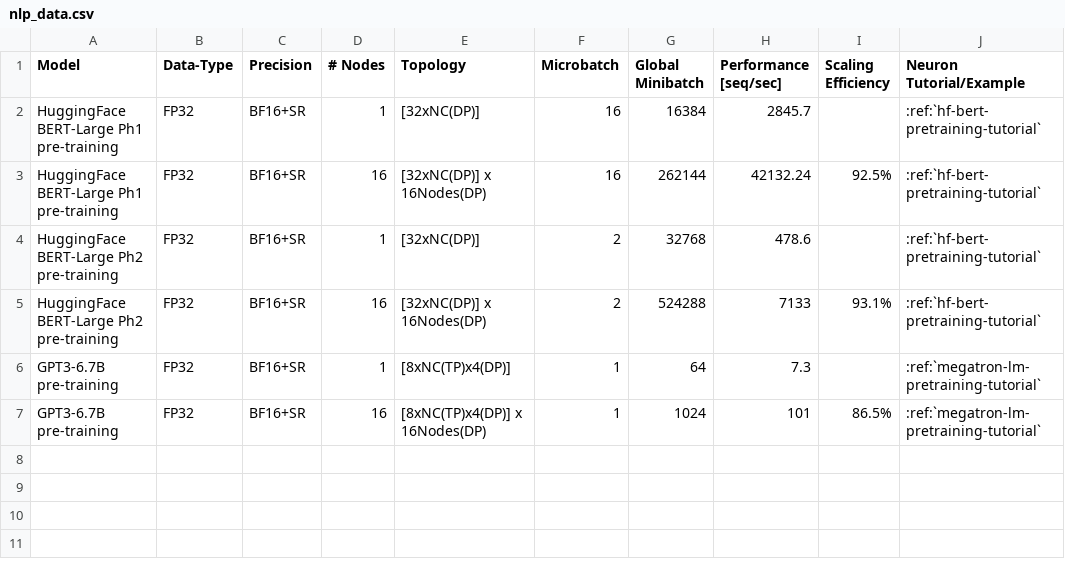
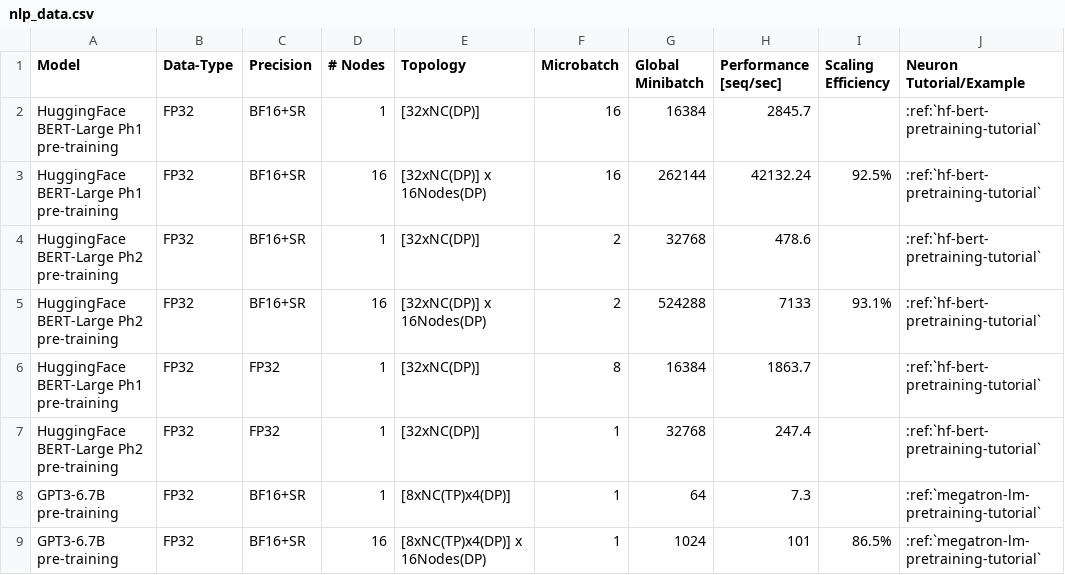
Before and after one commit to aws-neuron/aws-neuron-sdk, a CSV file: general/benchmarks/trn1/nlp_data.csv, drawn as a sheet.

Commit message:
update FP32 ph1 , ph2 performance numbers (#766)
* update FP32 ph1 , ph2 performance numbers

* remove SR as it is disabled for FP32

* add wget,git,awcli in setup guide

* update Path

```diff
--- a/general/benchmarks/trn1/nlp_data.csv
+++ b/general/benchmarks/trn1/nlp_data.csv
@@ -5,2 +5,4 @@ HuggingFace BERT-Large Ph2 pre-training,FP32,BF16+SR,1,[32xNC(DP)],2,32768,478.6
 HuggingFace BERT-Large Ph2 pre-training,FP32,BF16+SR,16,[32xNC(DP)] x 16Nodes(DP),2,524288,7133,93.1%,:ref:`hf-bert-pretraining-tutorial`
+HuggingFace BERT-Large Ph1 pre-training,FP32,FP32,1,[32xNC(DP)],8,16384,1863.7, ,:ref:`hf-bert-pretraining-tutorial`
+HuggingFace BERT-Large Ph2 pre-training,FP32,FP32,1,[32xNC(DP)],1,32768,247.4, ,:ref:`hf-bert-pretraining-tutorial`
 GPT3-6.7B pre-training,FP32,BF16+SR,1,[8xNC(TP)x4(DP)],1,64,7.3, ,:ref:`megatron-lm-pretraining-tutorial`
```
Also changed, not shown: 2 other files.
